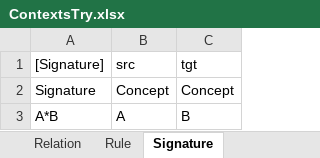
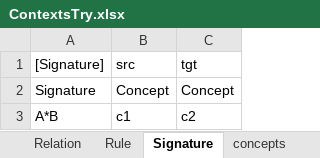
Before and after one commit to AmpersandTarski/Ampersand, an Excel workbook: AmpersandData/FormalAmpersand/ContextsTry.xlsx, sheet Signature, drawn as a sheet; values as stored, in another font and other column widths than the file's, no borders; the diff names each change by its address in the sheet, - before the commit and + after, or states it on an @@ line.

```diff
--- a/AmpersandData/FormalAmpersand/ContextsTry.xlsx (sheet Signature)
+++ b/AmpersandData/FormalAmpersand/ContextsTry.xlsx (sheet Signature)
+sheet tab: concepts
-B3 (src): A
+B3 (src): c1
-C3 (tgt): B
+C3 (tgt): c2
```
Also changed, not shown: sheet Pattern, sheet uses, sheet Relation, sheet Concept, sheet Rule, sheet Context, other sheet tabs, 8 other files.
